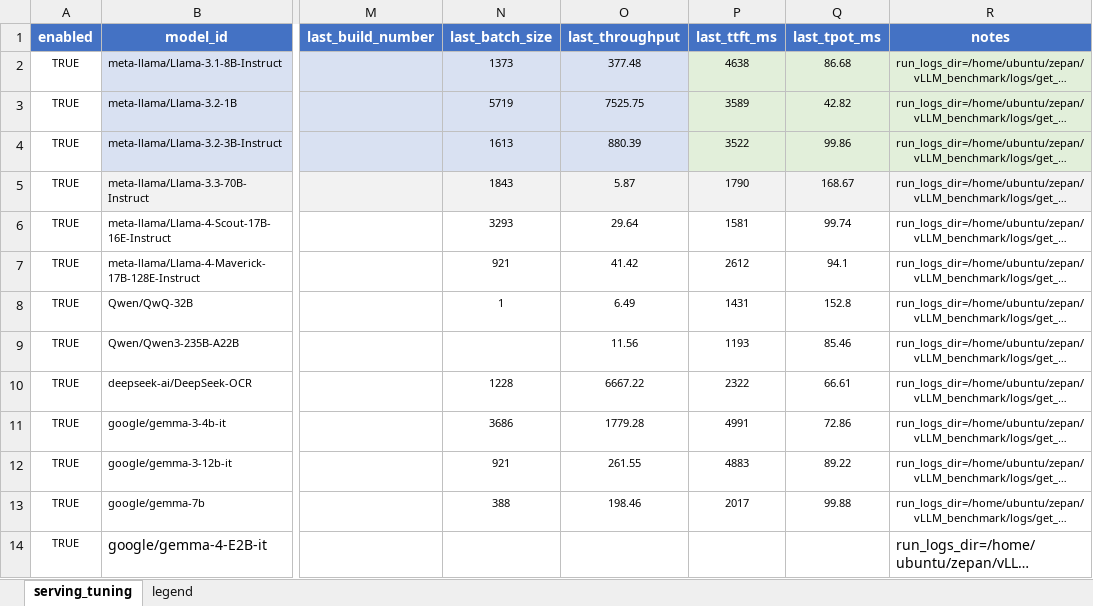
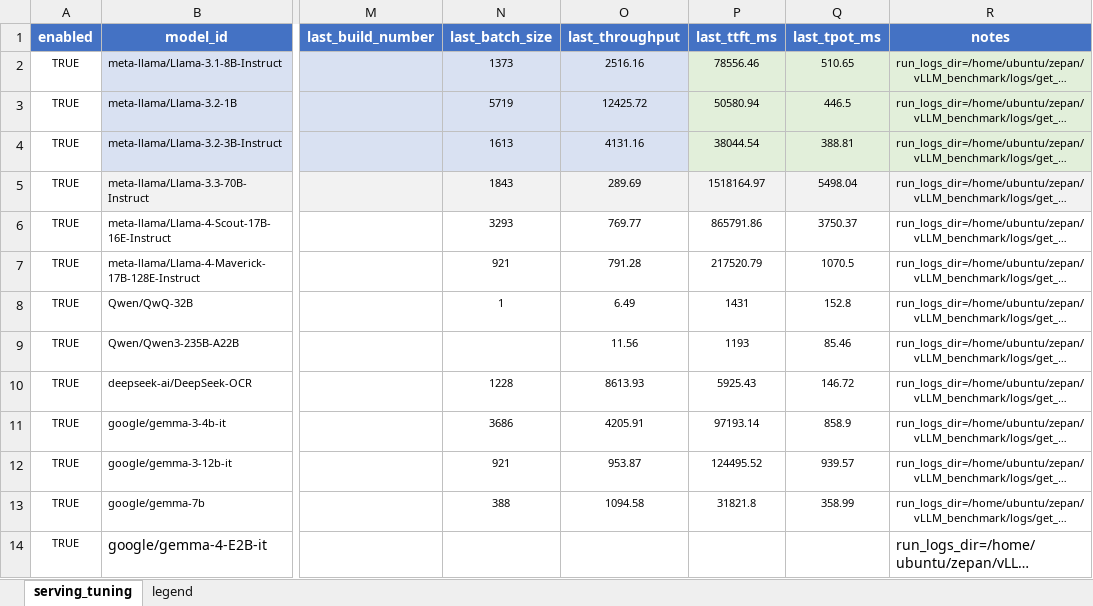
Before and after one commit to Validation-AI/vLLM_benchmark, an Excel workbook: automation_v1.xlsx, sheet serving_tuning, drawn as a sheet; only a part is shown, gaps mark what is left out; long unchanged cells end in …; values as stored, in another font and other column widths than the file's, no borders; the diff covers the shown part only; the diff names each change by its address in the sheet, - before the commit and + after, or states it on an @@ line.

Commit message:
Update
Signed-off-by: ZePan110 <ze.pan@intel.com>

```diff
--- a/automation_v1.xlsx (sheet serving_tuning)
+++ b/automation_v1.xlsx (sheet serving_tuning)
-O2 (last_throughput): 377.48
+O2 (last_throughput): 2516.16
-P2 (last_ttft_ms): 4638
+P2 (last_ttft_ms): 78556.46
-Q2 (last_tpot_ms): 86.68
+Q2 (last_tpot_ms): 510.65
-O3 (last_throughput): 7525.75
+O3 (last_throughput): 12425.72
-P3 (last_ttft_ms): 3589
+P3 (last_ttft_ms): 50580.94
-Q3 (last_tpot_ms): 42.82
+Q3 (last_tpot_ms): 446.5
-O4 (last_throughput): 880.39
+O4 (last_throughput): 4131.16
-P4 (last_ttft_ms): 3522
+P4 (last_ttft_ms): 38044.54
-Q4 (last_tpot_ms): 99.86
+Q4 (last_tpot_ms): 388.81
-O5 (last_throughput): 5.87
+O5 (last_throughput): 289.69
-P5 (last_ttft_ms): 1790
+P5 (last_ttft_ms): 1518164.97
-Q5 (last_tpot_ms): 168.67
+Q5 (last_tpot_ms): 5498.04
-O6 (last_throughput): 29.64
+O6 (last_throughput): 769.77
-P6 (last_ttft_ms): 1581
+P6 (last_ttft_ms): 865791.86
-Q6 (last_tpot_ms): 99.74
+Q6 (last_tpot_ms): 3750.37
-O7 (last_throughput): 41.42
+O7 (last_throughput): 791.28
-P7 (last_ttft_ms): 2612
+P7 (last_ttft_ms): 217520.79
-Q7 (last_tpot_ms): 94.1
+Q7 (last_tpot_ms): 1070.5
-O10 (last_throughput): 6667.22
+O10 (last_throughput): 8613.93
-P10 (last_ttft_ms): 2322
+P10 (last_ttft_ms): 5925.43
-Q10 (last_tpot_ms): 66.61
+Q10 (last_tpot_ms): 146.72
-O11 (last_throughput): 1779.28
+O11 (last_throughput): 4205.91
-P11 (last_ttft_ms): 4991
+P11 (last_ttft_ms): 97193.14
-Q11 (last_tpot_ms): 72.86
+Q11 (last_tpot_ms): 858.9
-O12 (last_throughput): 261.55
+O12 (last_throughput): 953.87
-P12 (last_ttft_ms): 4883
+P12 (last_ttft_ms): 124495.52
-Q12 (last_tpot_ms): 89.22
+Q12 (last_tpot_ms): 939.57
-O13 (last_throughput): 198.46
+O13 (last_throughput): 1094.58
-P13 (last_ttft_ms): 2017
+P13 (last_ttft_ms): 31821.8
-Q13 (last_tpot_ms): 99.88
+Q13 (last_tpot_ms): 358.99
```
Also changed, not shown: 96 edited cells elsewhere in this sheet.
